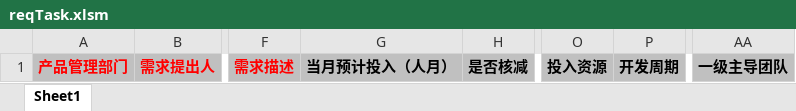
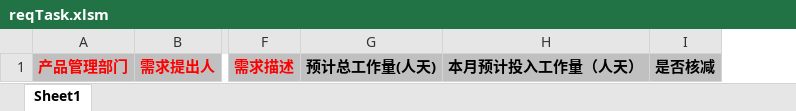
Before and after one commit to cckmit/hims_manager, an Excel workbook: app/src/main/resources/static/reqTask.xlsm, sheet Sheet1, drawn as a sheet; only a part is shown, gaps mark what is left out; values as stored, in another font and other column widths than the file's, no borders; removed rows and columns are numbered as before the commit, all else as after; the diff names each change by its address in the sheet, - before the commit and + after, or states it on an @@ line.

```diff
--- a/app/src/main/resources/static/reqTask.xlsm (sheet Sheet1)
+++ b/app/src/main/resources/static/reqTask.xlsm (sheet Sheet1)
-column G, row 1: 当月预计投入（人月）
+column G, row 1: 预计总工作量(人天)
+column H, row 1: 本月预计投入工作量（人天）
-column O, row 1: 投入资源
-column P, row 1: 开发周期
-column AA, row 1: 一级主导团队
```
Also changed, not shown: 5 other files.
